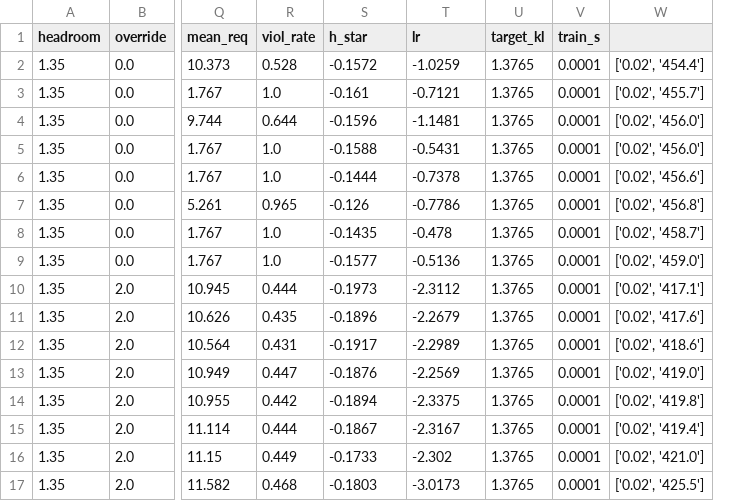
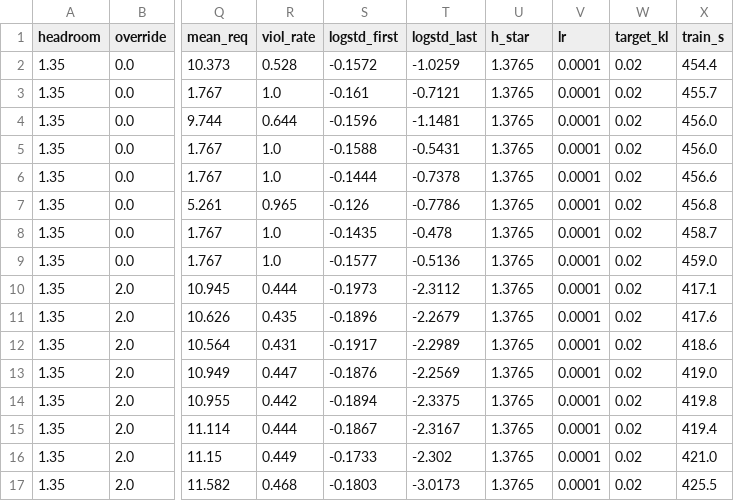
Before and after one commit to rockh3x/slicing-safety-floor, a CSV file: results/fix_sweep_real.csv, drawn as a sheet; only a part is shown, gaps mark what is left out; removed rows and columns are numbered as before the commit, all else as after; the diff names each change by its address in the sheet, - before the commit and + after, or states it on an @@ line.

```diff
--- a/results/fix_sweep_real.csv
+++ b/results/fix_sweep_real.csv
-column W, rows 2-17: ['0.02', '454.4'] | ['0.02', '455.7'] | ['0.02', '456.0'] | ['0.02', '456.0'] | ['0.02', '456.6'] | ['0.02', '456.8'] | ['0.02', '458.7'] | ['0.02', '459.0'] | ['0.02', '417.1'] | ['0.02', '417.6'] | ['0.02', '418.6'] | ['0.02', '419.0'] | ['0.02', '419.8'] | ['0.02', '419.4'] | ['0.02', '421.0'] | ['0.02', '425.5']
+column W (target_kl), rows 2-17: all 0.02
+column X (train_s), rows 2-17: 454.4 | 455.7 | 456.0 | 456.0 | 456.6 | 456.8 | 458.7 | 459.0 | 417.1 | 417.6 | 418.6 | 419.0 | 419.8 | 419.4 | 421.0 | 425.5
-S1: h_star
+S1: logstd_first
-T1: lr
+T1: logstd_last
-U1: target_kl
+U1: h_star
-V1: train_s
+V1: lr
```
Also changed, not shown: 26 other files.
